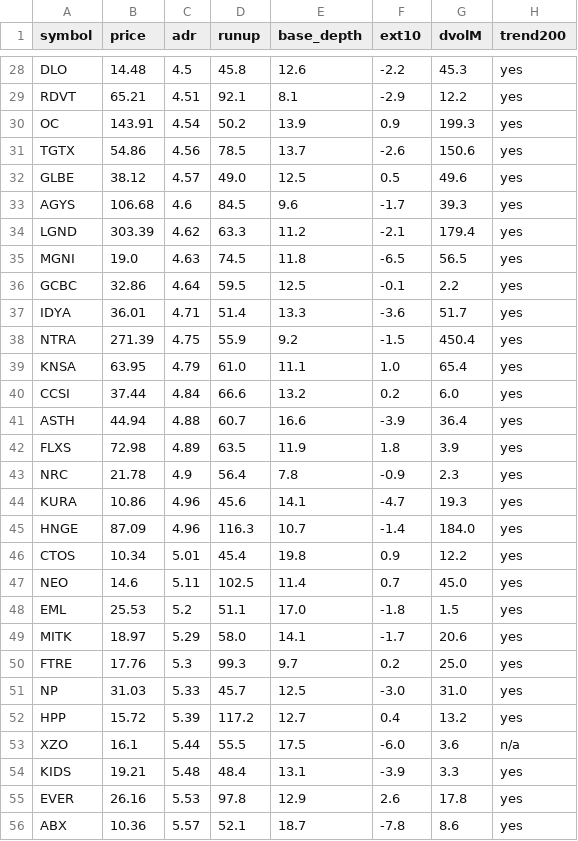
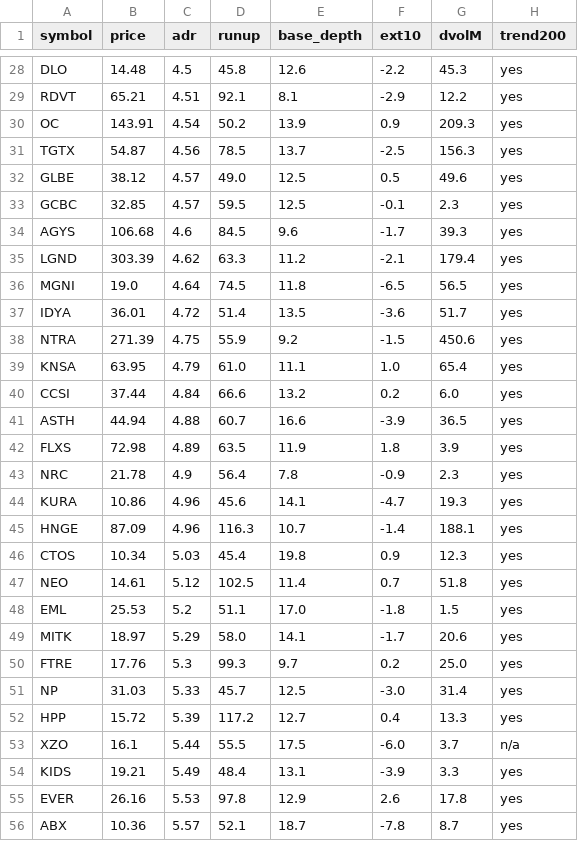
Before and after one commit to lj743287/orb-screener, a CSV file: output/candidates.csv, drawn as a sheet; only a part is shown, gaps mark what is left out; the diff covers the shown part only.

```diff
--- a/output/candidates.csv
+++ b/output/candidates.csv
@@ -29,14 +29,14 @@ DLO,14.48,4.5,45.8,12.6,-2.2,45.3,yes
 RDVT,65.21,4.51,92.1,8.1,-2.9,12.2,yes
-OC,143.91,4.54,50.2,13.9,0.9,199.3,yes
-TGTX,54.86,4.56,78.5,13.7,-2.6,150.6,yes
+OC,143.91,4.54,50.2,13.9,0.9,209.3,yes
+TGTX,54.87,4.56,78.5,13.7,-2.5,156.3,yes
 GLBE,38.12,4.57,49.0,12.5,0.5,49.6,yes
+GCBC,32.85,4.57,59.5,12.5,-0.1,2.3,yes
 AGYS,106.68,4.6,84.5,9.6,-1.7,39.3,yes
 LGND,303.39,4.62,63.3,11.2,-2.1,179.4,yes
-MGNI,19.0,4.63,74.5,11.8,-6.5,56.5,yes
-GCBC,32.86,4.64,59.5,12.5,-0.1,2.2,yes
-IDYA,36.01,4.71,51.4,13.3,-3.6,51.7,yes
-NTRA,271.39,4.75,55.9,9.2,-1.5,450.4,yes
+MGNI,19.0,4.64,74.5,11.8,-6.5,56.5,yes
+IDYA,36.01,4.72,51.4,13.5,-3.6,51.7,yes
+NTRA,271.39,4.75,55.9,9.2,-1.5,450.6,yes
 KNSA,63.95,4.79,61.0,11.1,1.0,65.4,yes
 CCSI,37.44,4.84,66.6,13.2,0.2,6.0,yes
-ASTH,44.94,4.88,60.7,16.6,-3.9,36.4,yes
+ASTH,44.94,4.88,60.7,16.6,-3.9,36.5,yes
 FLXS,72.98,4.89,63.5,11.9,1.8,3.9,yes
@@ -44,5 +44,5 @@ NRC,21.78,4.9,56.4,7.8,-0.9,2.3,yes
 KURA,10.86,4.96,45.6,14.1,-4.7,19.3,yes
-HNGE,87.09,4.96,116.3,10.7,-1.4,184.0,yes
-CTOS,10.34,5.01,45.4,19.8,0.9,12.2,yes
-NEO,14.6,5.11,102.5,11.4,0.7,45.0,yes
+HNGE,87.09,4.96,116.3,10.7,-1.4,188.1,yes
+CTOS,10.34,5.03,45.4,19.8,0.9,12.3,yes
+NEO,14.61,5.12,102.5,11.4,0.7,51.8,yes
 EML,25.53,5.2,51.1,17.0,-1.8,1.5,yes
@@ -50,7 +50,7 @@ MITK,18.97,5.29,58.0,14.1,-1.7,20.6,yes
 FTRE,17.76,5.3,99.3,9.7,0.2,25.0,yes
-NP,31.03,5.33,45.7,12.5,-3.0,31.0,yes
-HPP,15.72,5.39,117.2,12.7,0.4,13.2,yes
-XZO,16.1,5.44,55.5,17.5,-6.0,3.6,n/a
-KIDS,19.21,5.48,48.4,13.1,-3.9,3.3,yes
+NP,31.03,5.33,45.7,12.5,-3.0,31.4,yes
+HPP,15.72,5.39,117.2,12.7,0.4,13.3,yes
+XZO,16.1,5.44,55.5,17.5,-6.0,3.7,n/a
+KIDS,19.21,5.49,48.4,13.1,-3.9,3.3,yes
 EVER,26.16,5.53,97.8,12.9,2.6,17.8,yes
-ABX,10.36,5.57,52.1,18.7,-7.8,8.6,yes
+ABX,10.36,5.57,52.1,18.7,-7.8,8.7,yes
```
Also changed, not shown: 24 edited cells elsewhere in this file, 1 other file.
